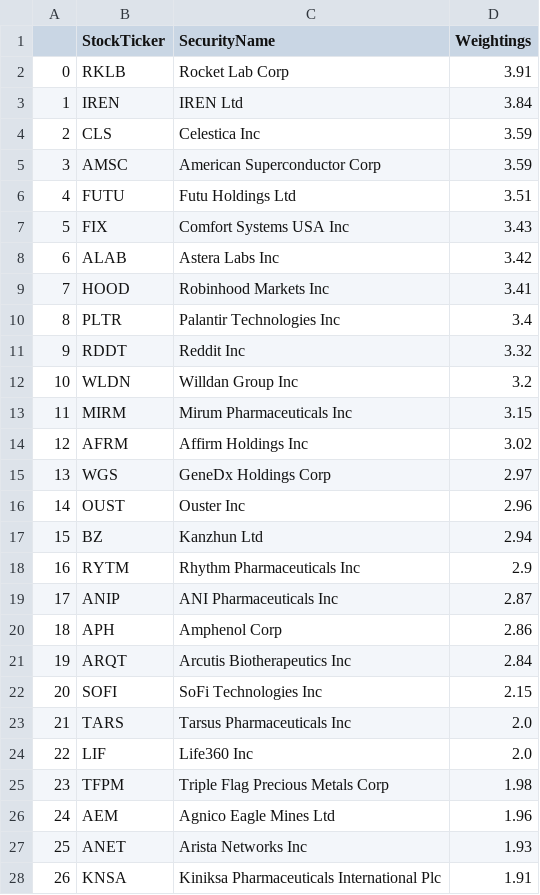
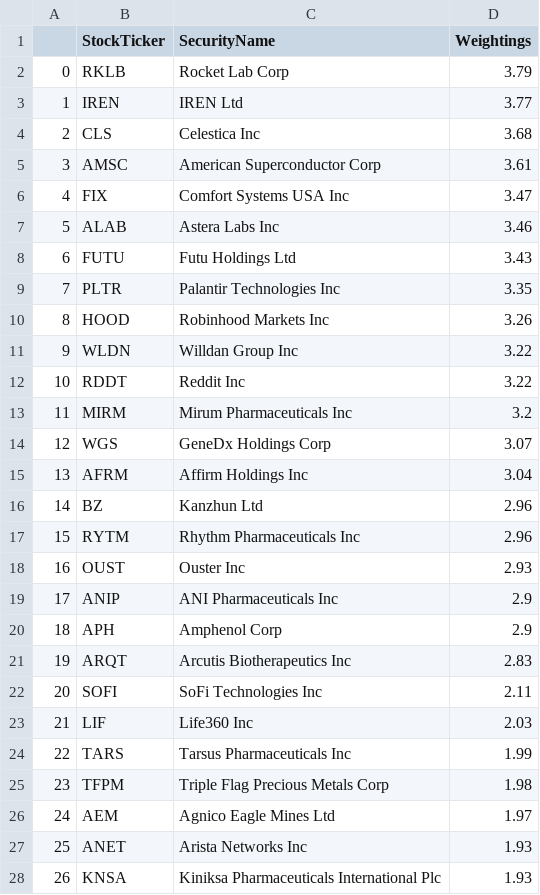
Before and after one commit to major/ffty-etf, a CSV file: ffty.csv, drawn as a sheet; only a part is shown; removed rows and columns are numbered as before the commit, all else as after; the diff covers the shown part only; the diff names each change by its address in the sheet, - before the commit and + after, or states it on an @@ line.

Commit message:
Updating ETF data: Thu Aug 28 01:52:46 UTC 2025

```diff
--- a/ffty.csv
+++ b/ffty.csv
-D2 (Weightings): 3.91
+D2 (Weightings): 3.79
-D3 (Weightings): 3.84
+D3 (Weightings): 3.77
-D4 (Weightings): 3.59
+D4 (Weightings): 3.68
-D5 (Weightings): 3.59
+D5 (Weightings): 3.61
-row 6: 4 | FUTU | Futu Holdings Ltd | 3.51
@@ column A renumbered between rows 6 and 49 @@
-D6 (Weightings): 3.43
+D6 (Weightings): 3.47
-D7 (Weightings): 3.42
+D7 (Weightings): 3.46
-row 9: 7 | HOOD | Robinhood Markets Inc | 3.41
+row 8: 6 | FUTU | Futu Holdings Ltd | 3.43
-D9 (Weightings): 3.4
+D9 (Weightings): 3.35
-row 11: 9 | RDDT | Reddit Inc | 3.32
+row 10: 8 | HOOD | Robinhood Markets Inc | 3.26
-D11 (Weightings): 3.2
+D11 (Weightings): 3.22
+row 12: 10 | RDDT | Reddit Inc | 3.22
-D13 (Weightings): 3.15
+D13 (Weightings): 3.2
-row 14: 12 | AFRM | Affirm Holdings Inc | 3.02
-D14 (Weightings): 2.97
+D14 (Weightings): 3.07
-row 16: 14 | OUST | Ouster Inc | 2.96
+row 15: 13 | AFRM | Affirm Holdings Inc | 3.04
-D16 (Weightings): 2.94
+D16 (Weightings): 2.96
-D17 (Weightings): 2.9
+D17 (Weightings): 2.96
+row 18: 16 | OUST | Ouster Inc | 2.93
-D19 (Weightings): 2.87
+D19 (Weightings): 2.9
-D20 (Weightings): 2.86
+D20 (Weightings): 2.9
-D21 (Weightings): 2.84
+D21 (Weightings): 2.83
-D22 (Weightings): 2.15
+D22 (Weightings): 2.11
-row 23: 21 | TARS | Tarsus Pharmaceuticals Inc | 2.0
-D23 (Weightings): 2.0
+D23 (Weightings): 2.03
+row 24: 22 | TARS | Tarsus Pharmaceuticals Inc | 1.99
-D26 (Weightings): 1.96
+D26 (Weightings): 1.97
-D28 (Weightings): 1.91
+D28 (Weightings): 1.93
```
Also changed, not shown: 5 added rows, 5 removed rows, 1 moved row and 14 edited cells elsewhere in this file, 2 other files.
